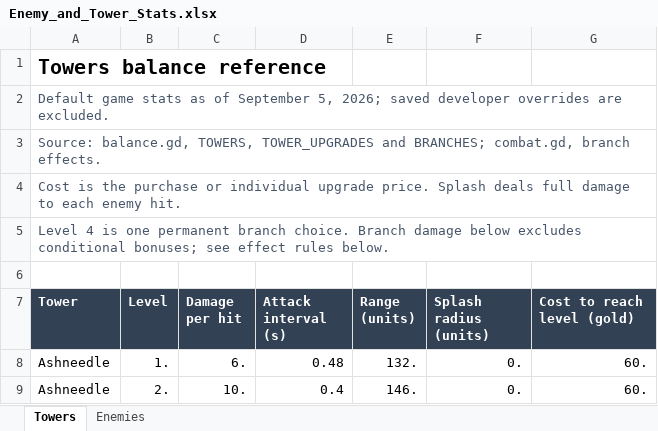
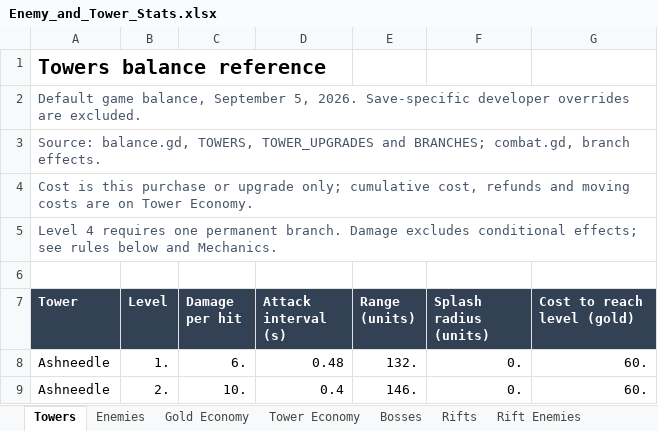
Before and after one commit to KAISERaustin/Hollow-Vigil, an Excel workbook: outputs/01a073f8-7757-7fd0-acb0-5b552511c00b/Enemy_and_Tower_Stats.xlsx, sheet Towers, drawn as a sheet; only a part is shown; values as stored, in another font and other column widths than the file's, no borders; table styles not drawn; the diff names each change by its address in the sheet, - before the commit and + after, or states it on an @@ line.

Commit message:
Expand balance workbook with bosses rifts and gold economy

```diff
--- a/outputs/01a073f8-7757-7fd0-acb0-5b552511c00b/Enemy_and_Tower_Stats.xlsx (sheet Towers)
+++ b/outputs/01a073f8-7757-7fd0-acb0-5b552511c00b/Enemy_and_Tower_Stats.xlsx (sheet Towers)
+sheet tab: Gold Economy
+sheet tab: Tower Economy
+sheet tab: Bosses
+sheet tab: Rifts
+sheet tab: Rift Enemies
-A2 (Tower): Default game stats as of September 5, 2026; saved developer overrides…
+A2 (Tower): Default game balance, September 5, 2026. Save-specific developer overrides…
-A4 (Tower): Cost is the purchase or individual upgrade price. Splash deals full damage to each enemy hit.
+A4 (Tower): Cost is this purchase or upgrade only; cumulative cost, refunds and moving costs are on Tower Economy.
-A5 (Tower): Level 4 is one permanent branch choice. Branch damage below excludes conditional bonuses; see effect rules below.
+A5 (Tower): Level 4 requires one permanent branch. Damage excludes conditional effects; see rules below and Mechanics.
```
Also changed, not shown: sheet Enemies, other sheet tabs, 1 other file.
